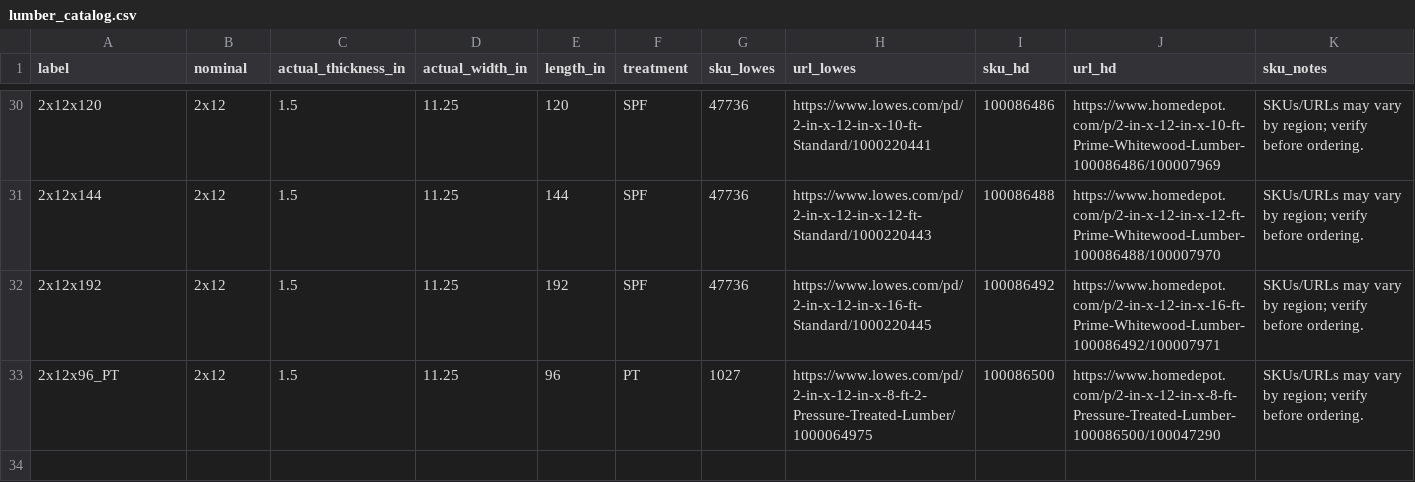
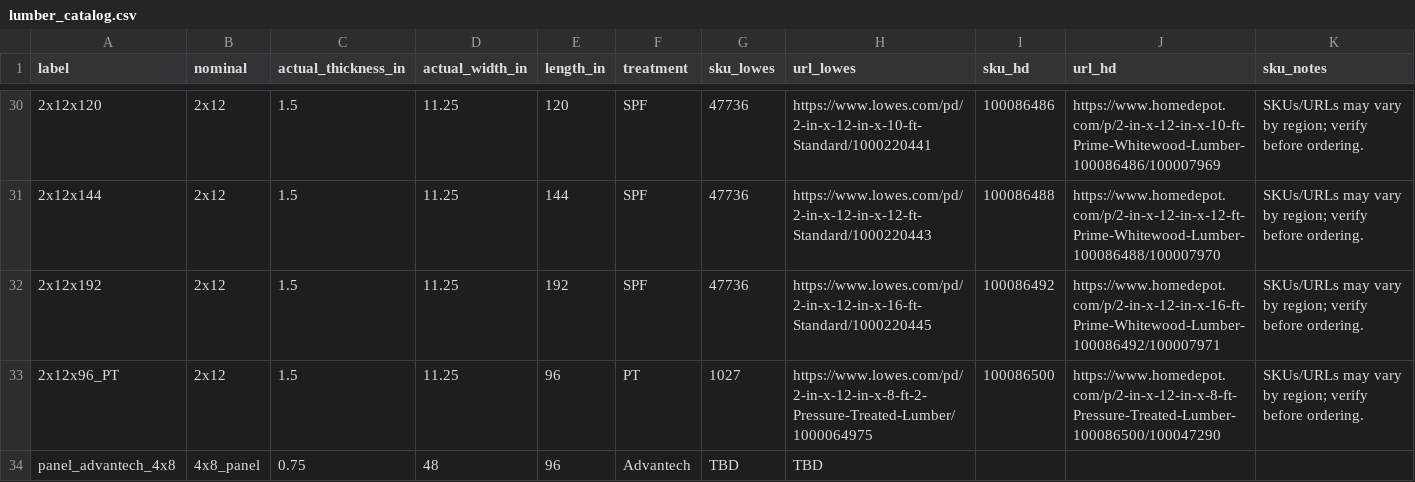
Before and after one commit to brucedombrowski/OpenSourceHouseProject, a CSV file: FreeCAD/lumber/lumber_catalog.csv, drawn as a sheet; only a part is shown, gaps mark what is left out; the diff names each change by its address in the sheet, - before the commit and + after, or states it on an @@ line.

Commit message:
feat: use full-length 2x12 joists and add staggered sheathing

```diff
--- a/FreeCAD/lumber/lumber_catalog.csv
+++ b/FreeCAD/lumber/lumber_catalog.csv
+row 34: panel_advantech_4x8 | 4x8_panel | 0.75 | 48 | 96 | Advantech | TBD | TBD
```
Also changed, not shown: 6 other files.
